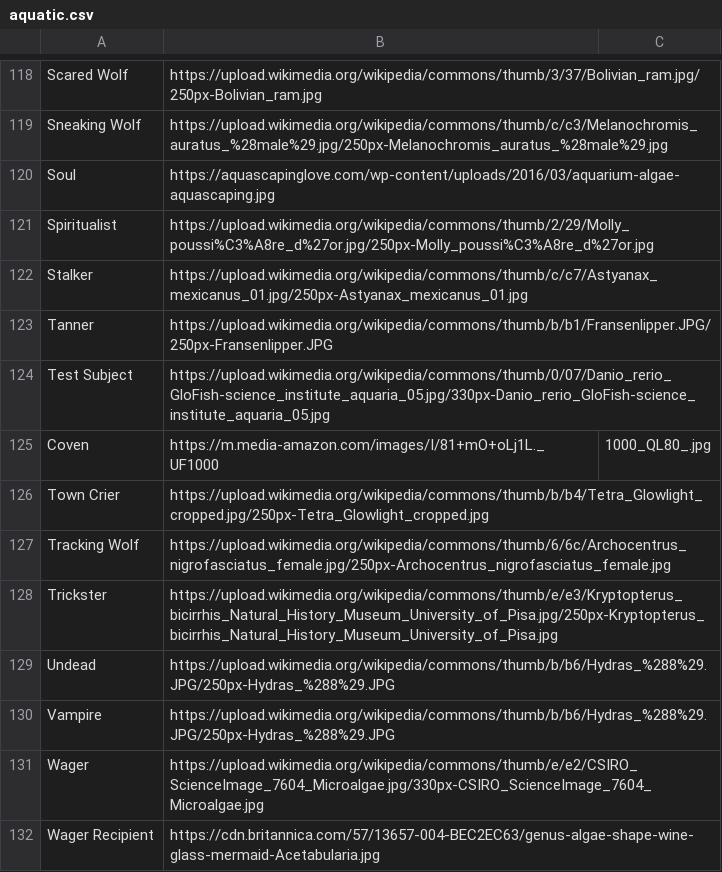
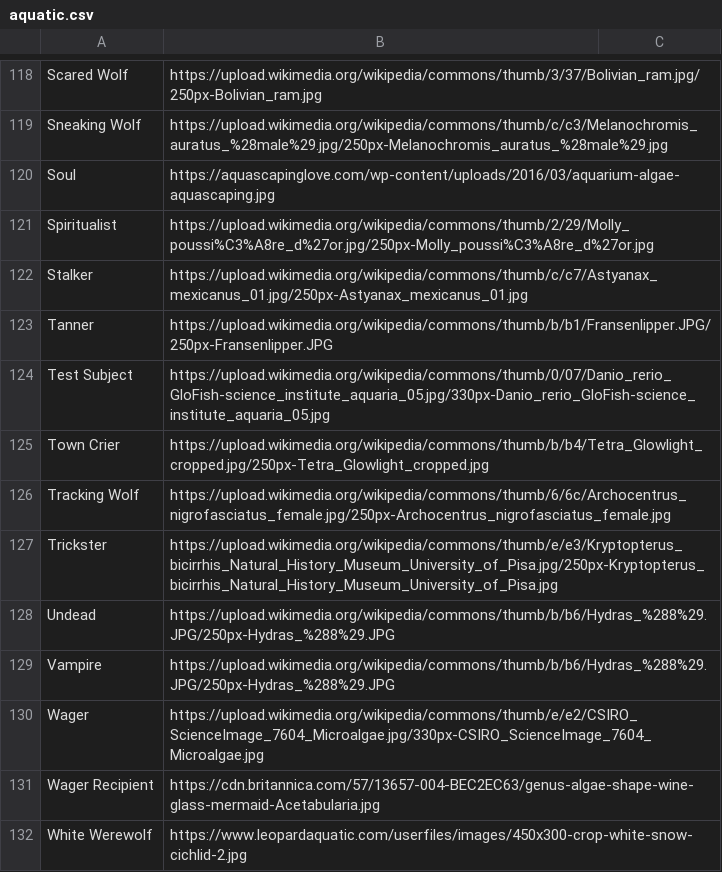
Before and after one commit to WerewolvesRevamped/Packs, a CSV file: URL/aquatic.csv, drawn as a sheet; only a part is shown, gaps mark what is left out; the shorter side is filled out with more unchanged rows; the diff names each change by its address in the sheet, - before the commit and + after, or states it on an @@ line.

Commit message:
Update aquatic.csv

```diff
--- a/URL/aquatic.csv
+++ b/URL/aquatic.csv
-row 125: Coven | https://m.media-amazon.com/images/I/81+mO+oLj1L._UF1000 | 1000_QL80_.jpg
```
